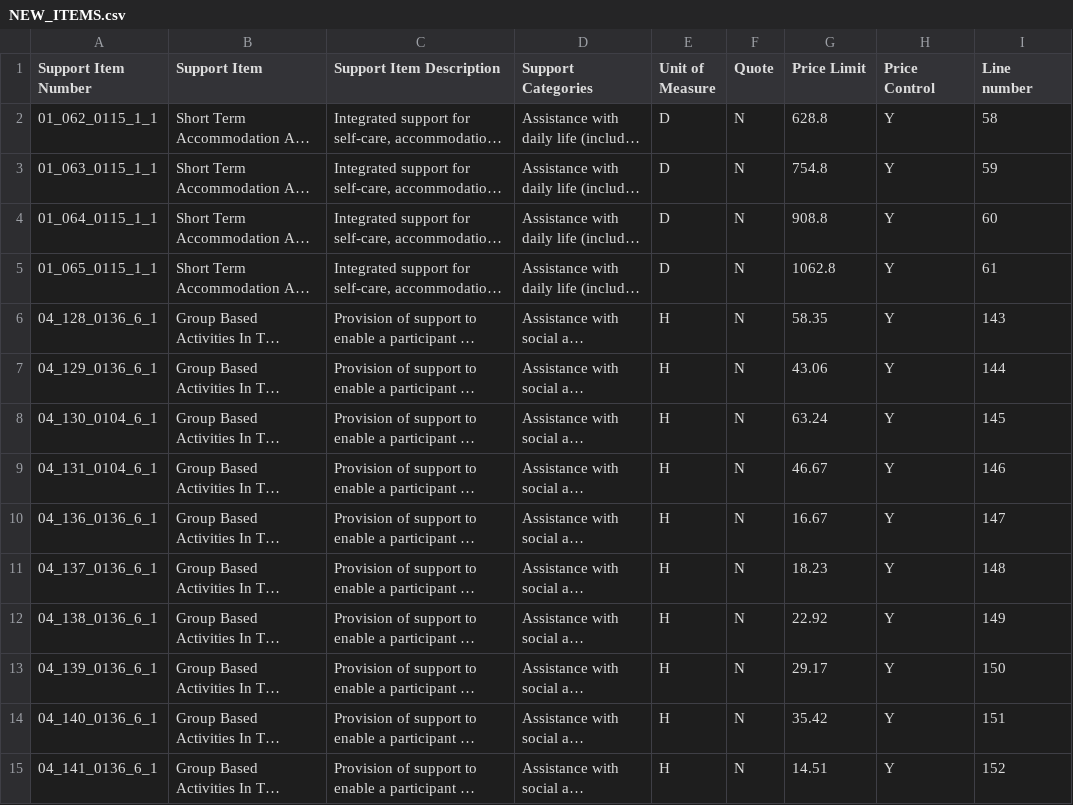
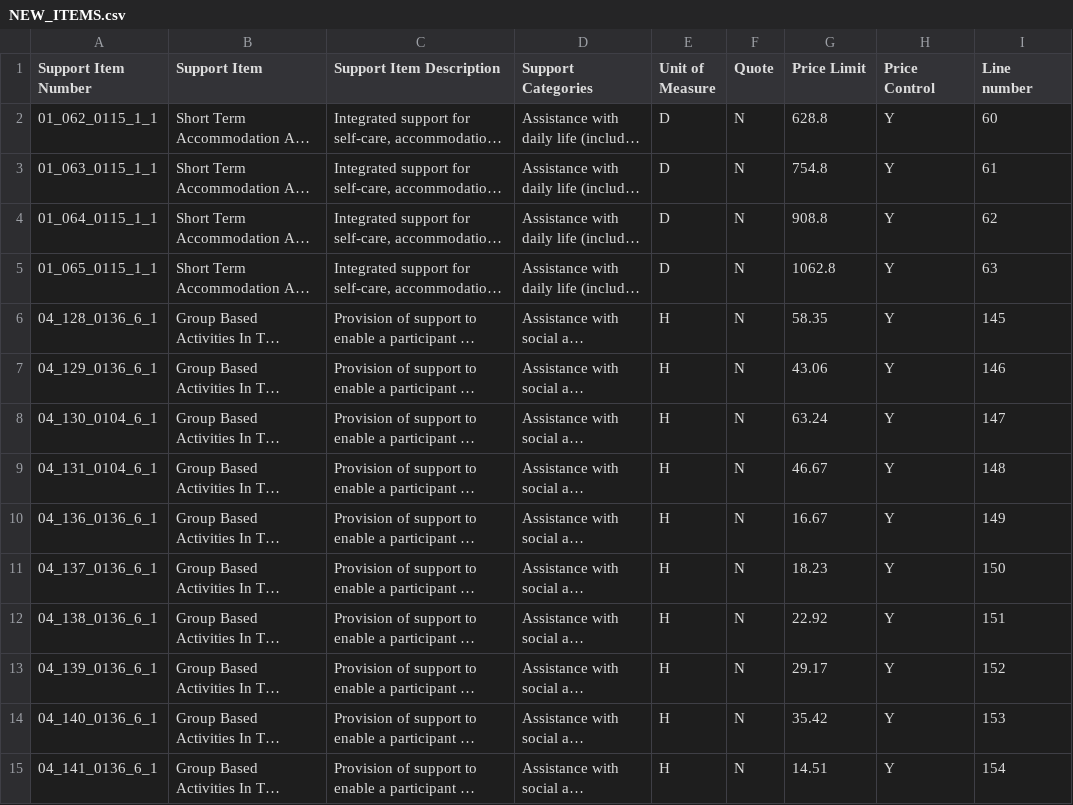
Before and after one commit to grabcode/csv-compare, a CSV file: samples/ACT/NEW_ITEMS.csv, drawn as a sheet; only a part is shown; long unchanged cells end in …; the diff covers the shown part only; the diff names each change by its address in the sheet, - before the commit and + after, or states it on an @@ line.

```diff
--- a/samples/ACT/NEW_ITEMS.csv
+++ b/samples/ACT/NEW_ITEMS.csv
-I2 (Line number): 58
+I2 (Line number): 60
-I3 (Line number): 59
+I3 (Line number): 61
-I4 (Line number): 60
+I4 (Line number): 62
-I5 (Line number): 61
+I5 (Line number): 63
-I6 (Line number): 143
+I6 (Line number): 145
-I7 (Line number): 144
+I7 (Line number): 146
-I8 (Line number): 145
+I8 (Line number): 147
-I9 (Line number): 146
+I9 (Line number): 148
-I10 (Line number): 147
+I10 (Line number): 149
-I11 (Line number): 148
+I11 (Line number): 150
-I12 (Line number): 149
+I12 (Line number): 151
-I13 (Line number): 150
+I13 (Line number): 152
-I14 (Line number): 151
+I14 (Line number): 153
-I15 (Line number): 152
+I15 (Line number): 154
```
Also changed, not shown: 73 edited cells elsewhere in this file, samples/ACT/UNCHANGED_ITEMS.csv, samples/NSW/NEW_ITEMS.csv, 7 other files.
